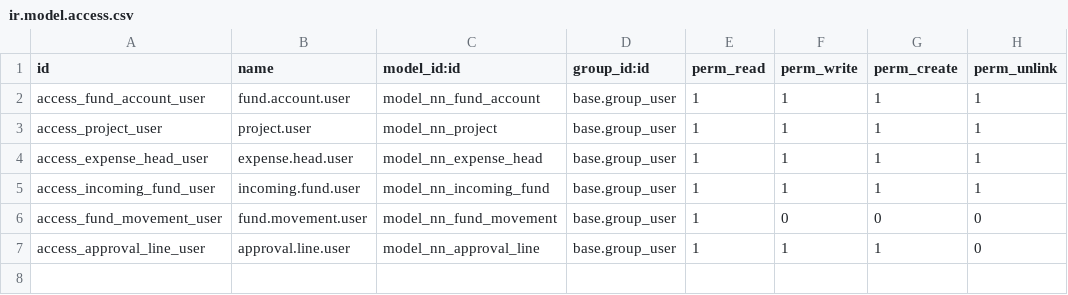
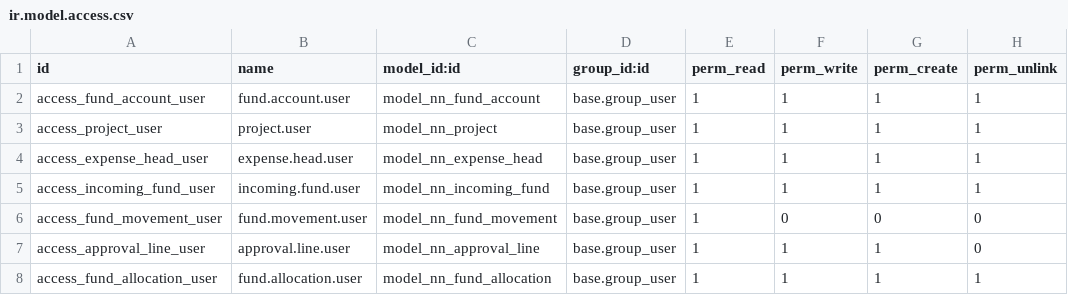
Before and after one commit to SuparnaAishee/Odoo-Fund-Management-Module-, a CSV file: addons/nn_fund_management/security/ir.model.access.csv, drawn as a sheet; the diff names each change by its address in the sheet, - before the commit and + after, or states it on an @@ line.

Commit message:
Phase 3: fund allocation (hold/assign/release) + proves approval engine

```diff
--- a/addons/nn_fund_management/security/ir.model.access.csv
+++ b/addons/nn_fund_management/security/ir.model.access.csv
+row 8: access_fund_allocation_user | fund.allocation.user | model_nn_fund_allocation | base.group_user | 1 | 1 | 1 | 1
```
Also changed, not shown: 9 other files.
